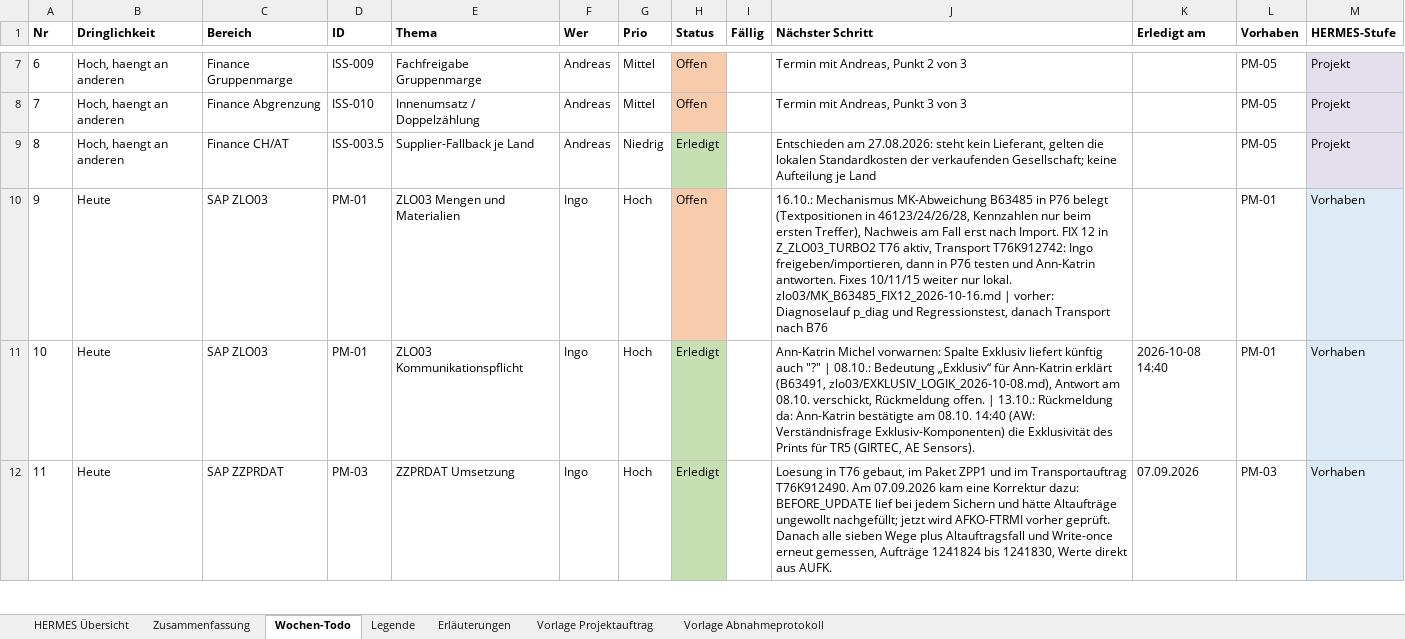
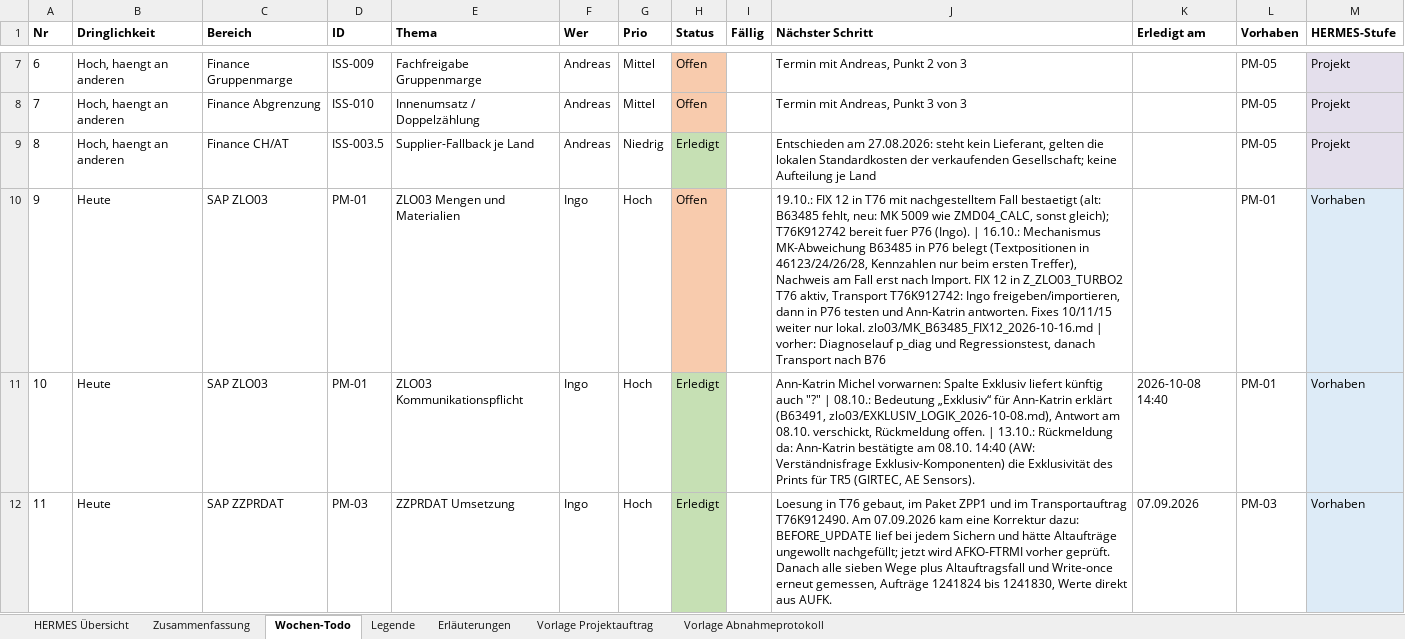
Before and after one commit to metacube2/Ai, an Excel workbook: TrafagSalesExporter/projektmanagement/Wochen_Todo.xlsx, sheet Wochen-Todo, drawn as a sheet; only a part is shown, gaps mark what is left out; values as stored, in another font and other column widths than the file's, no borders; the diff names each change by its address in the sheet, - before the commit and + after, or states it on an @@ line.

```diff
--- a/TrafagSalesExporter/projektmanagement/Wochen_Todo.xlsx (sheet Wochen-Todo)
+++ b/TrafagSalesExporter/projektmanagement/Wochen_Todo.xlsx (sheet Wochen-Todo)
-J10 (Nächster Schritt): 16.10.: Mechanismus…
+J10 (Nächster Schritt): 19.10.: FIX 12 in T76 mit nachgestelltem Fall bestaetigt (alt: B63485 fehlt, neu: MK 5009 wie ZMD04_CALC, sonst gleich); T76K912742 bereit fuer P76 (Ingo). | 16.10.: Mechanismus…
```
Also changed, not shown: TrafagSalesExporter/projektmanagement/Status_kurz.xlsx, 6 other files.
